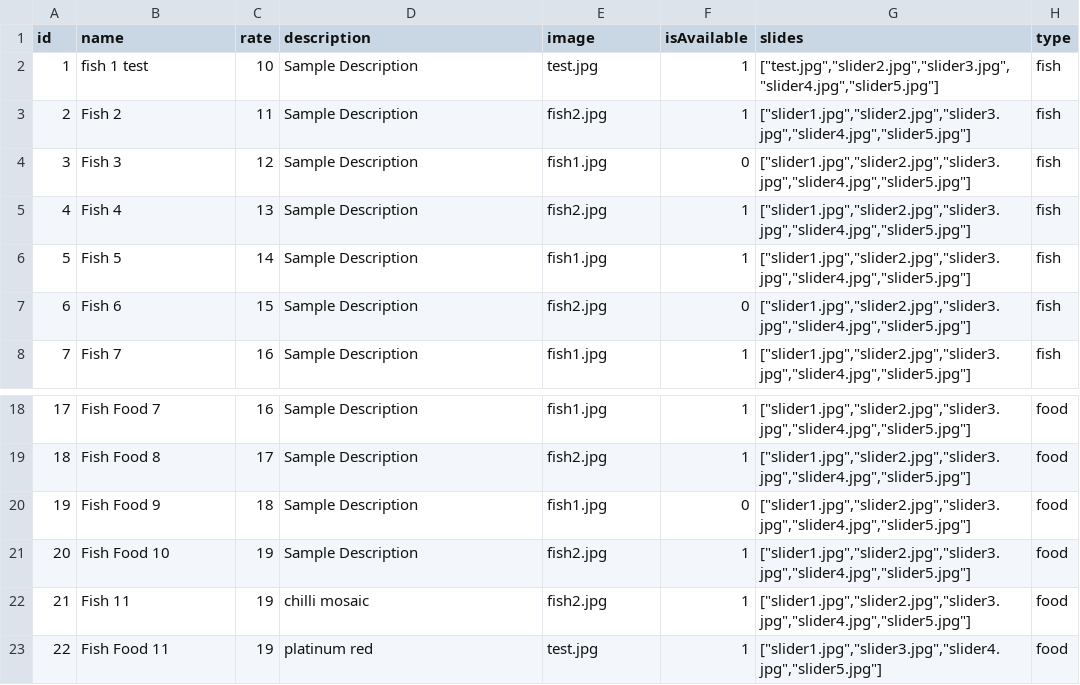
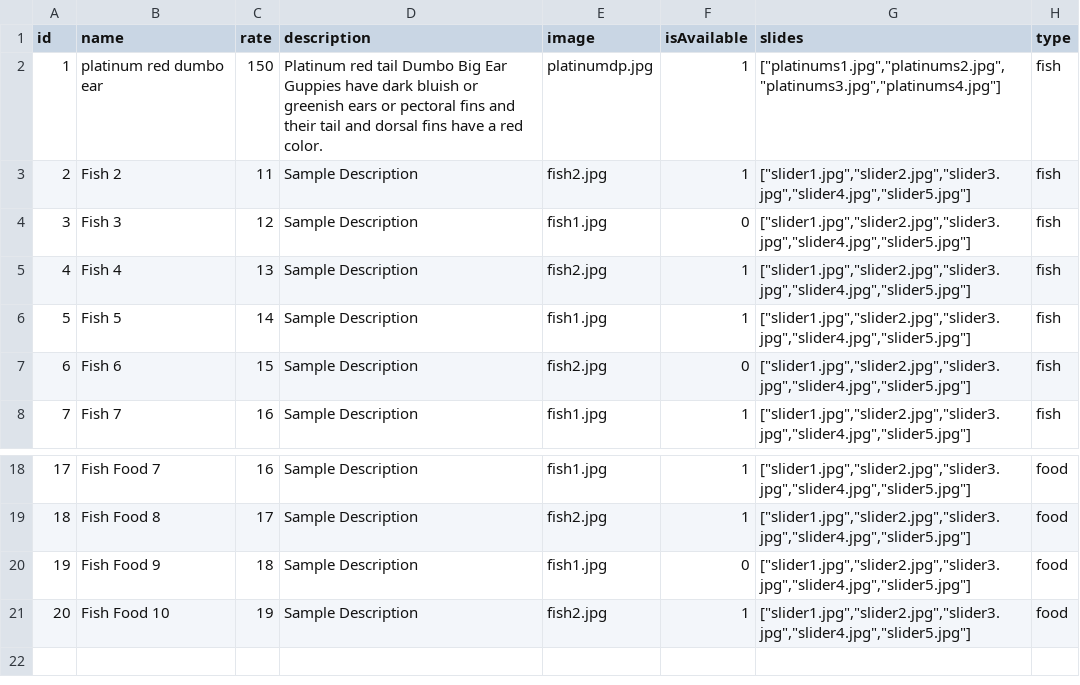
Before and after one commit to chemmanuraquafarm/datafolder, a CSV file: data/data.csv, drawn as a sheet; only a part is shown, gaps mark what is left out; removed rows and columns are numbered as before the commit, all else as after; the diff names each change by its address in the sheet, - before the commit and + after, or states it on an @@ line.

```diff
--- a/data/data.csv
+++ b/data/data.csv
-row 2: 1 | fish 1 test | 10 | Sample Description | test.jpg | 1 | ["test.jpg","slider2.jpg","slider3.jpg","slider4.jpg","slider5.jpg"] | fish
+row 2: 1 | platinum red dumbo ear | 150 | Platinum red tail Dumbo Big Ear Guppies have dark bluish or greenish ears or pectoral fins and their tail and dorsal fins have a red color. | platinumdp.jpg | 1 | ["platinums1.jpg","platinums2.jpg","platinums3.jpg","platinums4.jpg"] | fish
-row 22: 21 | Fish 11 | 19 | chilli mosaic | fish2.jpg | 1 | ["slider1.jpg","slider2.jpg","slider3.jpg","slider4.jpg","slider5.jpg"] | food
-row 23: 22 | Fish Food 11 | 19 | platinum red | test.jpg | 1 | ["slider1.jpg","slider3.jpg","slider4.jpg","slider5.jpg"] | food
```
Also changed, not shown: 7 other files.
